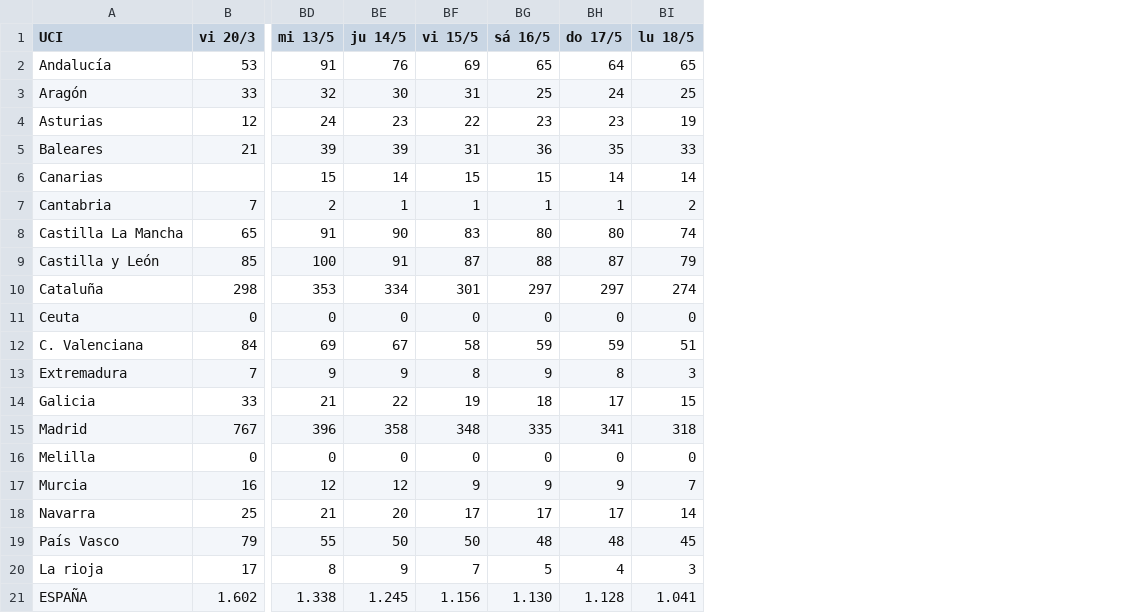
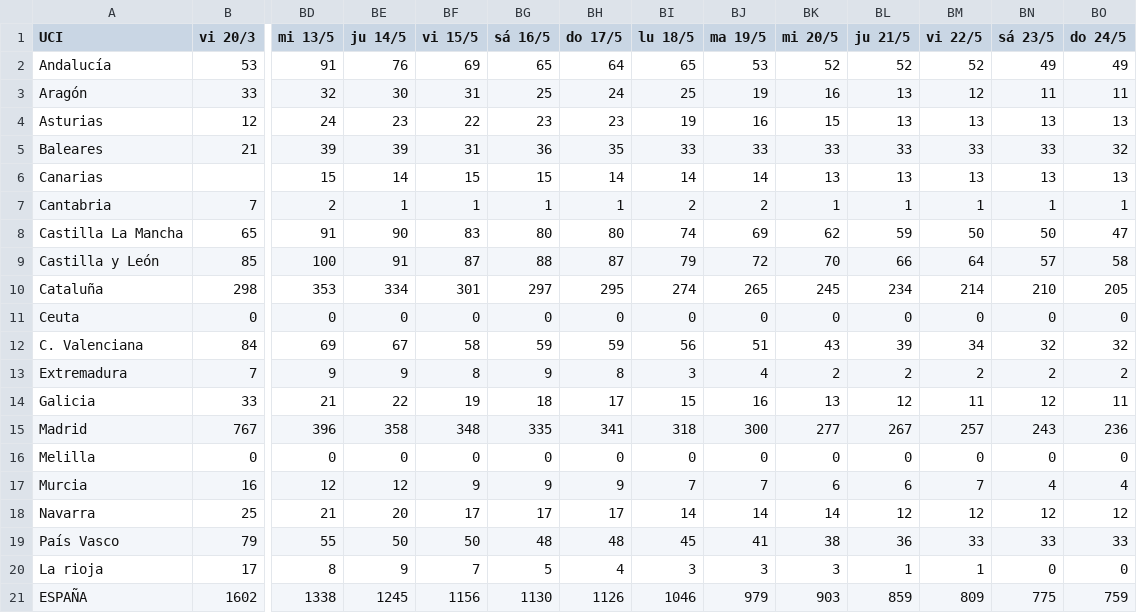
Before and after one commit to jtamargo/covid19, a CSV file: COVID19_UCI_prevalencia.csv, drawn as a sheet; only a part is shown, gaps mark what is left out; removed rows and columns are numbered as before the commit, all else as after; rows hold the shown columns only; the diff names each change by its address in the sheet, - before the commit and + after, or states it on an @@ line.

```diff
--- a/COVID19_UCI_prevalencia.csv
+++ b/COVID19_UCI_prevalencia.csv
+column BJ (ma 19/5), rows 2-20: 53 | 19 | 16 | 33 | 14 | 2 | 69 | 72 | 265 | 0 | 51 | 4 | 16 | 300 | 0 | 7 | 14 | 41 | 3
+column BK (mi 20/5), rows 2-20: 52 | 16 | 15 | 33 | 13 | 1 | 62 | 70 | 245 | 0 | 43 | 2 | 13 | 277 | 0 | 6 | 14 | 38 | 3
+column BL (ju 21/5), rows 2-20: 52 | 13 | 13 | 33 | 13 | 1 | 59 | 66 | 234 | 0 | 39 | 2 | 12 | 267 | 0 | 6 | 12 | 36 | 1
+column BM (vi 22/5), rows 2-20: 52 | 12 | 13 | 33 | 13 | 1 | 50 | 64 | 214 | 0 | 34 | 2 | 11 | 257 | 0 | 7 | 12 | 33 | 1
+column BN (sá 23/5), rows 2-20: 49 | 11 | 13 | 33 | 13 | 1 | 50 | 57 | 210 | 0 | 32 | 2 | 12 | 243 | 0 | 4 | 12 | 33 | 0
+column BO (do 24/5), rows 2-20: 49 | 11 | 13 | 32 | 13 | 1 | 47 | 58 | 205 | 0 | 32 | 2 | 11 | 236 | 0 | 4 | 12 | 33 | 0
-BH10 (do 17/5): 297
+BH10 (do 17/5): 295
-BI12 (lu 18/5): 51
+BI12 (lu 18/5): 56
-row 21: ESPAÑA | 1.602 | 1.338 | 1.245 | 1.156 | 1.130 | 1.128 | 1.041
+row 21: ESPAÑA | 1602 | 1338 | 1245 | 1156 | 1130 | 1126 | 1046 | 979 | 903 | 859 | 809 | 775 | 759
```
Also changed, not shown: COVID19_hospit_prevalencia.csv.
